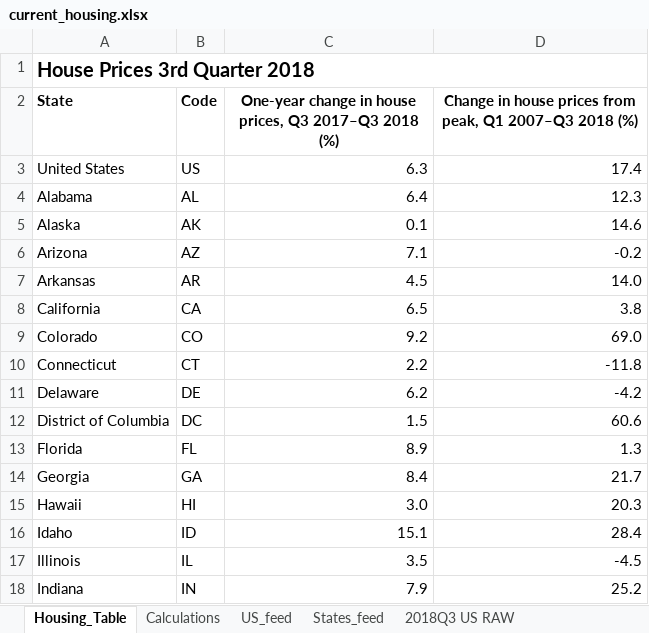
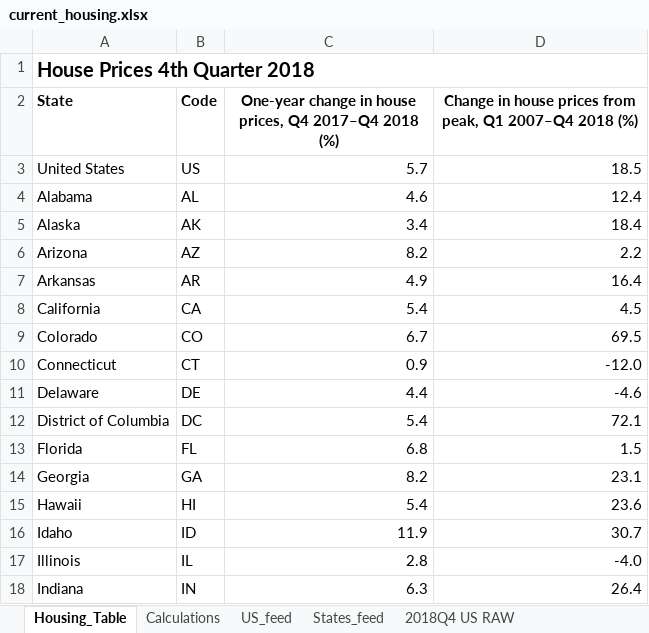
Before and after one commit to UrbanInstitute/state-economic-monitor, an Excel workbook: static/data/source/current_housing.xlsx, sheet Housing_Table, drawn as a sheet; only a part is shown; values as stored, in another font and other column widths than the file's, no borders; the diff covers the shown part only; the diff names each change by its address in the sheet, - before the commit and + after, or states it on an @@ line.

```diff
--- a/static/data/source/current_housing.xlsx (sheet Housing_Table)
+++ b/static/data/source/current_housing.xlsx (sheet Housing_Table)
-sheet tab: 2018Q3 US RAW
+sheet tab: 2018Q4 US RAW
-A1 (State): House Prices 3rd Quarter 2018
+A1 (State): House Prices 4th Quarter 2018
-C2: …house prices, Q3 2017–Q3 2018 (%)
+C2: …house prices, Q4 2017–Q4 2018 (%)
-D2: …peak, Q1 2007–Q3 2018 (%)
+D2: …peak, Q1 2007–Q4 2018 (%)
-C3: 6.3
+C3: 5.7
-D3: 17.4
+D3: 18.5
-C4: 6.4
+C4: 4.6
-D4: 12.3
+D4: 12.4
-C5: 0.1
+C5: 3.4
-D5: 14.6
+D5: 18.4
-C6: 7.1
+C6: 8.2
-D6: -0.2
+D6: 2.2
-C7: 4.5
+C7: 4.9
-D7: 14.0
+D7: 16.4
-C8: 6.5
+C8: 5.4
-D8: 3.8
+D8: 4.5
-C9: 9.2
+C9: 6.7
-D9: 69.0
+D9: 69.5
-C10: 2.2
+C10: 0.9
-D10: -11.8
+D10: -12.0
-C11: 6.2
+C11: 4.4
-D11: -4.2
+D11: -4.6
-C12: 1.5
+C12: 5.4
-D12: 60.6
+D12: 72.1
-C13: 8.9
+C13: 6.8
-D13: 1.3
+D13: 1.5
-C14: 8.4
+C14: 8.2
-D14: 21.7
+D14: 23.1
-C15: 3.0
+C15: 5.4
-D15: 20.3
+D15: 23.6
-C16: 15.1
+C16: 11.9
-D16: 28.4
+D16: 30.7
-C17: 3.5
+C17: 2.8
-D17: -4.5
+D17: -4.0
-C18: 7.9
+C18: 6.3
-D18: 25.2
+D18: 26.4
```
Also changed, not shown: 71 edited cells elsewhere in this sheet, sheet 2018Q4 States RAW, sheet States_feed, sheet 2018Q4 US RAW, sheet US_feed, sheet Scratch, sheet Calculations, other sheet tabs, formulas that keep their value, hidden cells, data/historical/source/housing_historical.xlsx, static/data/historical/source/housing_historical.xlsx, 19 other files.
